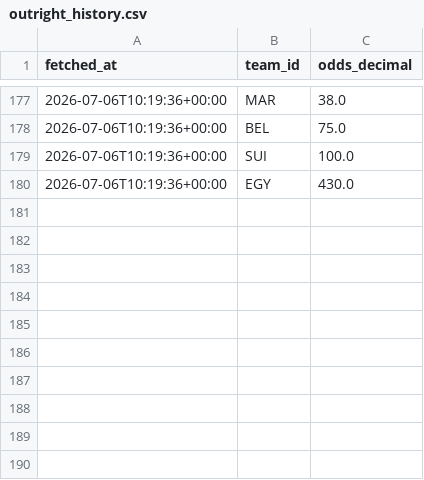
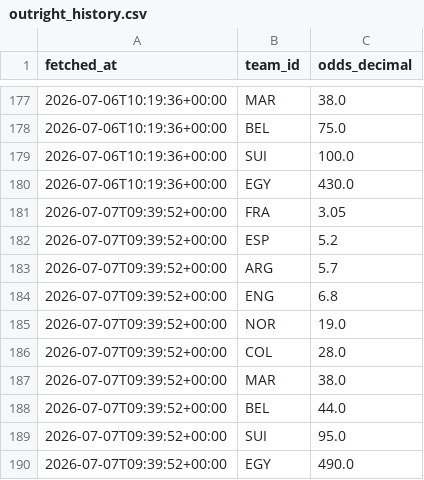
Before and after one commit to camh000/World-cup-predictor, a CSV file: data/outright_history.csv, drawn as a sheet; only a part is shown, gaps mark what is left out; the diff names each change by its address in the sheet, - before the commit and + after, or states it on an @@ line.

```diff
--- a/data/outright_history.csv
+++ b/data/outright_history.csv
+row 181: 2026-07-07T09:39:52+00:00 | FRA | 3.05
+row 182: 2026-07-07T09:39:52+00:00 | ESP | 5.2
+row 183: 2026-07-07T09:39:52+00:00 | ARG | 5.7
+row 184: 2026-07-07T09:39:52+00:00 | ENG | 6.8
+row 185: 2026-07-07T09:39:52+00:00 | NOR | 19.0
+row 186: 2026-07-07T09:39:52+00:00 | COL | 28.0
+row 187: 2026-07-07T09:39:52+00:00 | MAR | 38.0
+row 188: 2026-07-07T09:39:52+00:00 | BEL | 44.0
+row 189: 2026-07-07T09:39:52+00:00 | SUI | 95.0
+row 190: 2026-07-07T09:39:52+00:00 | EGY | 490.0
```
Also changed, not shown: data/odds.csv, data/odds_history.csv, 3 other files.
